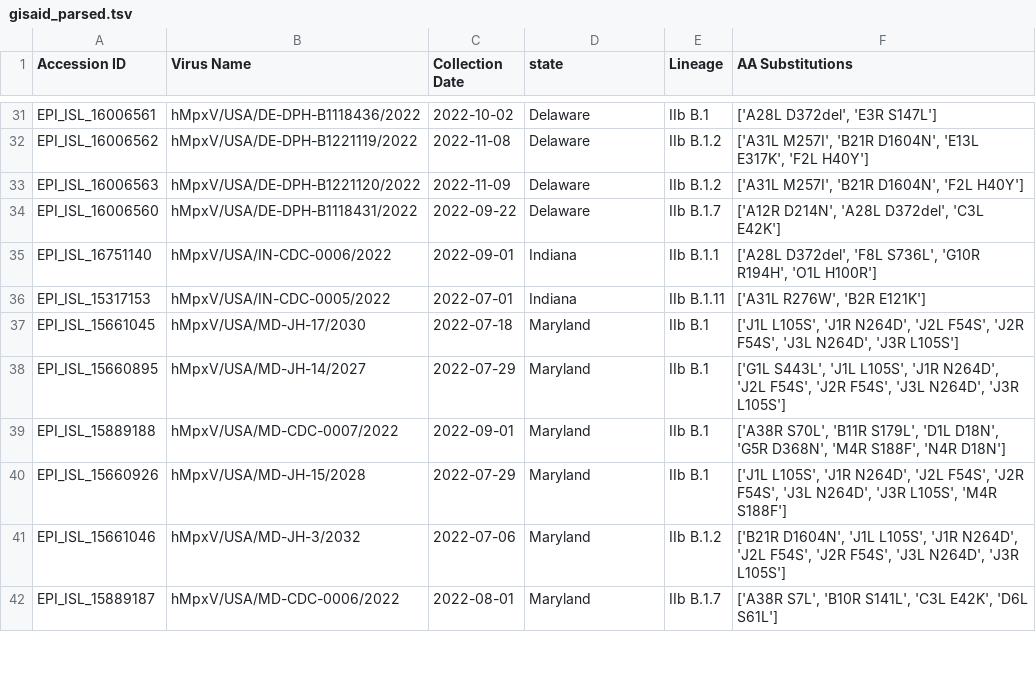
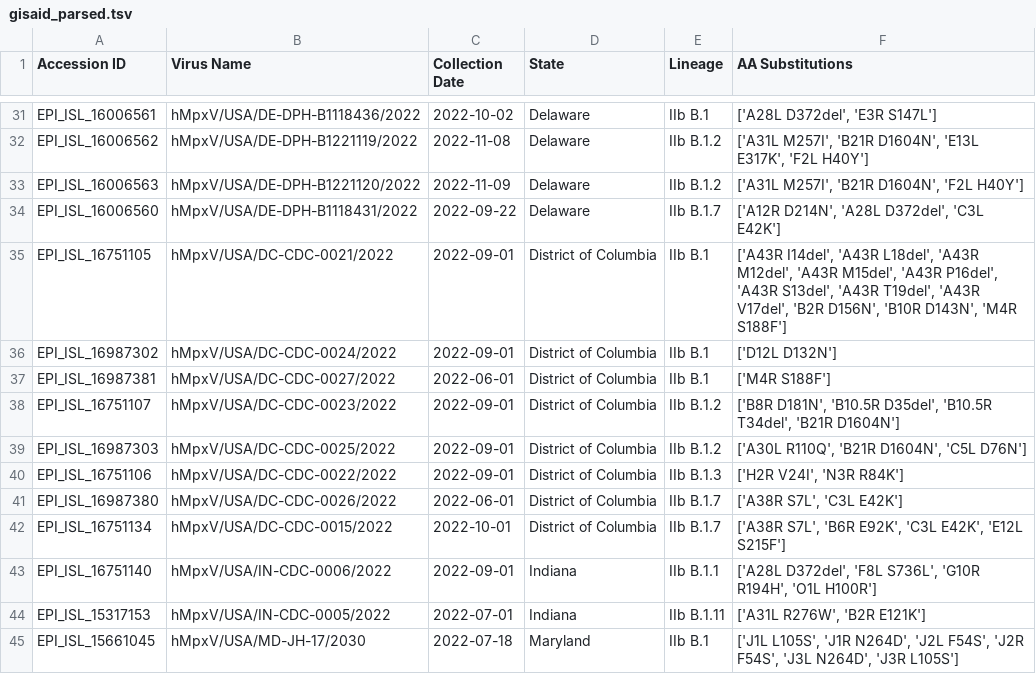
Before and after one commit to caleb-lindgren/monkeypox, a TSV file: src/gisaid/gisaid_parsed.tsv, drawn as a sheet; only a part is shown, gaps mark what is left out; the shorter side is filled out with more unchanged rows; the diff covers the shown part only.

Commit message:
First draft of final GISAID plot

```diff
--- a/src/gisaid/gisaid_parsed.tsv
+++ b/src/gisaid/gisaid_parsed.tsv
@@ -1 +1 @@
-Accession ID	Virus Name	Collection Date	state	Lineage	AA Substitutions
+Accession ID	Virus Name	Collection Date	State	Lineage	AA Substitutions
@@ -34,2 +34,10 @@ EPI_ISL_16006563	hMpxV/USA/DE-DPH-B1221120/2022	2022-11-09	Delaware	IIb B.1.2	['
 EPI_ISL_16006560	hMpxV/USA/DE-DPH-B1118431/2022	2022-09-22	Delaware	IIb B.1.7	['A12R D214N', 'A28L D372del', 'C3L E42K']
+EPI_ISL_16751105	hMpxV/USA/DC-CDC-0021/2022	2022-09-01	District of Columbia	IIb B.1	['A43R I14del', 'A43R L18del', 'A43R M12del', 'A43R M15del', 'A43R P16del', 'A43R S13del', 'A43R T19del', 'A43R V17del', 'B2R D156N', 'B10R D143N', 'M4R S188F']
+EPI_ISL_16987302	hMpxV/USA/DC-CDC-0024/2022	2022-09-01	District of Columbia	IIb B.1	['D12L D132N']
+EPI_ISL_16987381	hMpxV/USA/DC-CDC-0027/2022	2022-06-01	District of Columbia	IIb B.1	['M4R S188F']
+EPI_ISL_16751107	hMpxV/USA/DC-CDC-0023/2022	2022-09-01	District of Columbia	IIb B.1.2	['B8R D181N', 'B10.5R D35del', 'B10.5R T34del', 'B21R D1604N']
+EPI_ISL_16987303	hMpxV/USA/DC-CDC-0025/2022	2022-09-01	District of Columbia	IIb B.1.2	['A30L R110Q', 'B21R D1604N', 'C5L D76N']
+EPI_ISL_16751106	hMpxV/USA/DC-CDC-0022/2022	2022-09-01	District of Columbia	IIb B.1.3	['H2R V24I', 'N3R R84K']
+EPI_ISL_16987380	hMpxV/USA/DC-CDC-0026/2022	2022-06-01	District of Columbia	IIb B.1.7	['A38R S7L', 'C3L E42K']
+EPI_ISL_16751134	hMpxV/USA/DC-CDC-0015/2022	2022-10-01	District of Columbia	IIb B.1.7	['A38R S7L', 'B6R E92K', 'C3L E42K', 'E12L S215F']
 EPI_ISL_16751140	hMpxV/USA/IN-CDC-0006/2022	2022-09-01	Indiana	IIb B.1.1	['A28L D372del', 'F8L S736L', 'G10R R194H', 'O1L H100R']
```
Also changed, not shown: 24 added rows elsewhere in this file, 36 other files.
